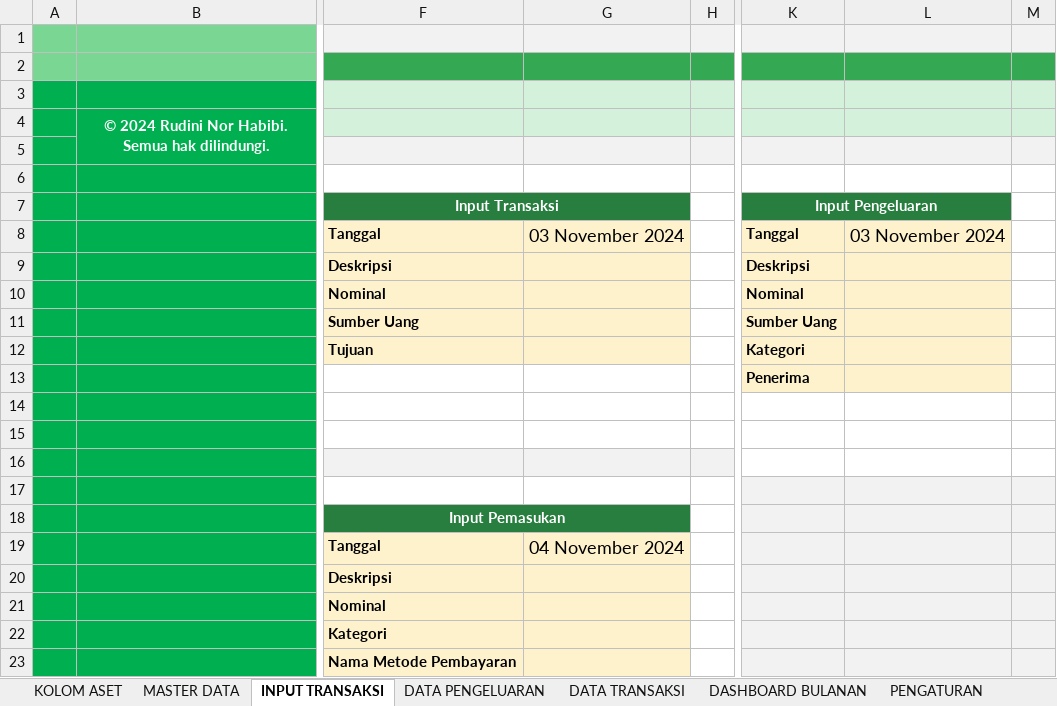
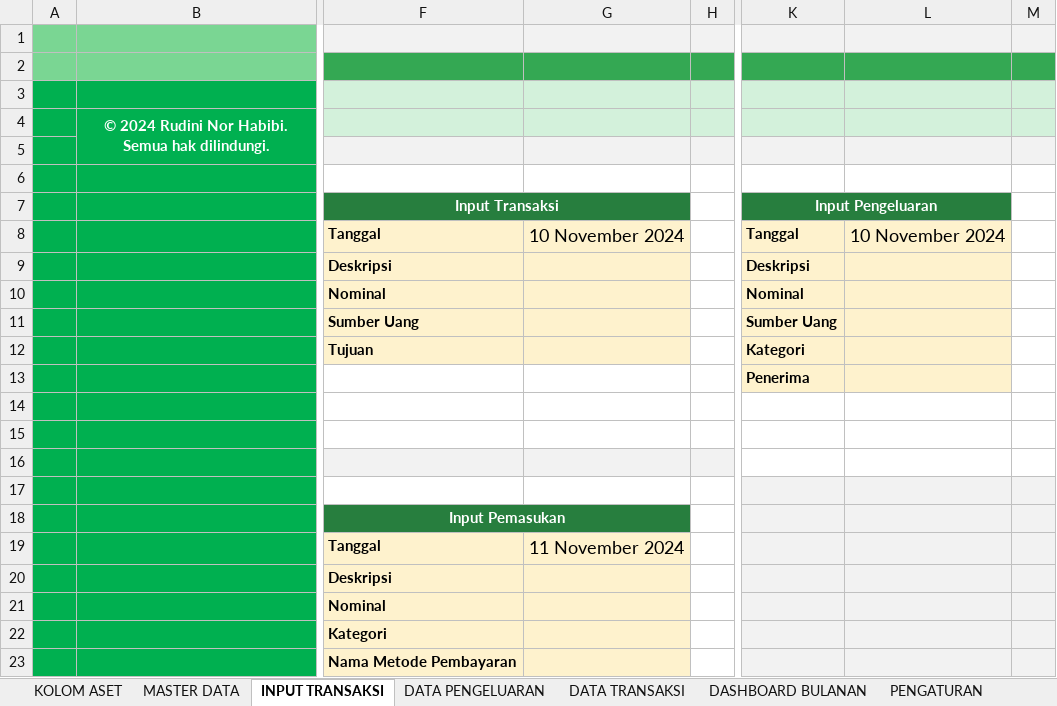
Before and after one commit to rudininh/pengeluaran, an Excel workbook: Pengeluaran/Pengelolaan Keuangan.xlsm, sheet INPUT TRANSAKSI, drawn as a sheet; only a part is shown, gaps mark what is left out; values as stored, in another font and other column widths than the file's, no borders; charts and pictures and conditional formats not drawn; the diff names each change by its address in the sheet, - before the commit and + after, or states it on an @@ line.

```diff
--- a/Pengeluaran/Pengelolaan Keuangan.xlsm (sheet INPUT TRANSAKSI)
+++ b/Pengeluaran/Pengelolaan Keuangan.xlsm (sheet INPUT TRANSAKSI)
-G8: 03 November 2024
+G8: 10 November 2024
-L8: 03 November 2024
+L8: 10 November 2024
-G19: 04 November 2024
+G19: 11 November 2024
```
Also changed, not shown: sheet MASTER DATA, sheet PENGATURAN, charts or pictures.
